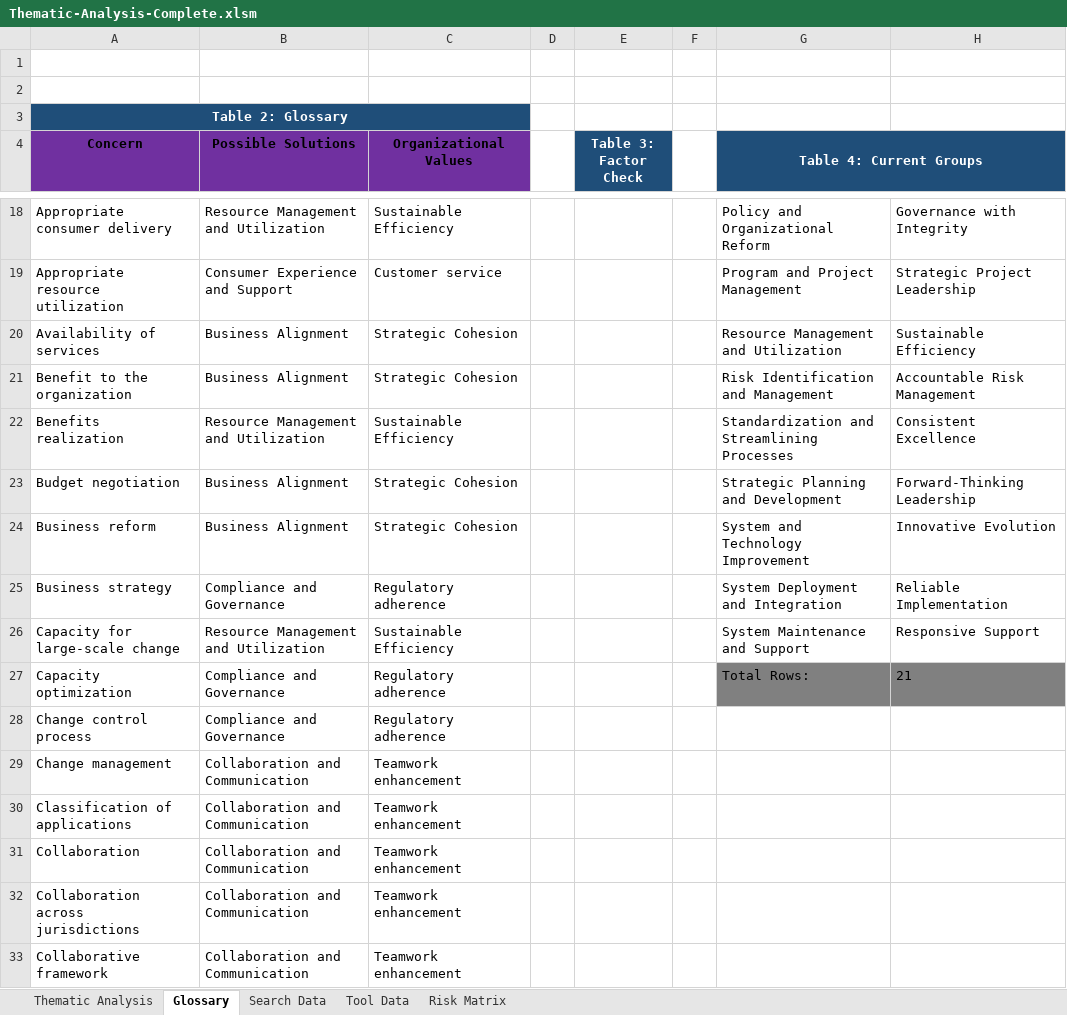
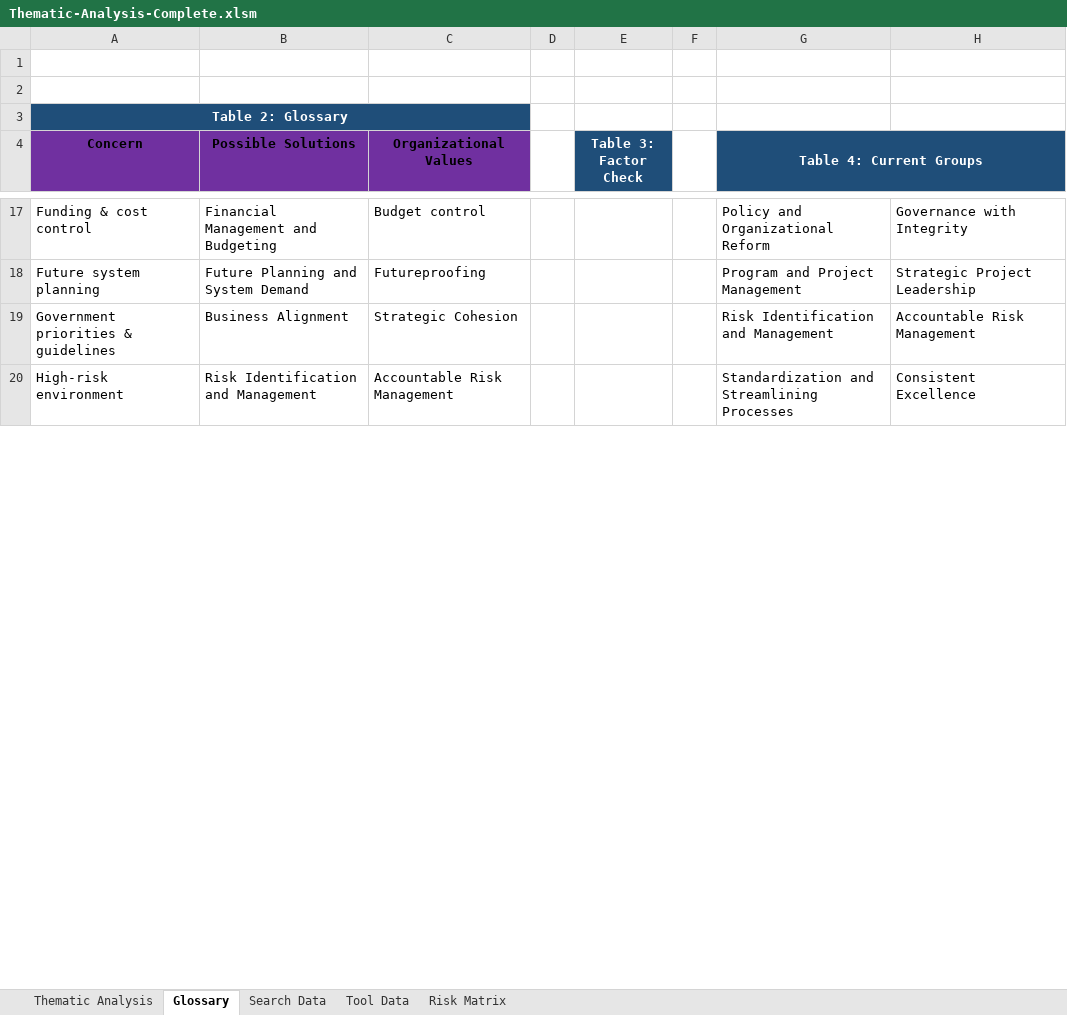
Before and after one commit to nigelgalbraith/portfolio.github.io, an Excel workbook: projects/files/ThematicAnalysis/Thematic-Analysis-Complete.xlsm, sheet Glossary, drawn as a sheet; only a part is shown, gaps mark what is left out; values as stored, in another font and other column widths than the file's, no borders; charts and pictures and table styles not drawn; removed rows and columns are numbered as before the commit, all else as after; the diff covers the shown part only; the diff names each change by its address in the sheet, - before the commit and + after, or states it on an @@ line.

```diff
--- a/projects/files/ThematicAnalysis/Thematic-Analysis-Complete.xlsm (sheet Glossary)
+++ b/projects/files/ThematicAnalysis/Thematic-Analysis-Complete.xlsm (sheet Glossary)
-A17 (Concern): Appropriate consumer delivery
+A17 (Concern): Funding & cost control
-B17 (Possible Solutions): Resource Management and Utilization
+B17 (Possible Solutions): Financial Management and Budgeting
-C17 (Organizational Values): Sustainable Efficiency
+C17 (Organizational Values): Budget control
-A18 (Concern): Appropriate resource utilization
+A18 (Concern): Future system planning
-B18 (Possible Solutions): Consumer Experience and Support
+B18 (Possible Solutions): Future Planning and System Demand
-C18 (Organizational Values): Customer service
+C18 (Organizational Values): Futureproofing
-row 20: Availability of services | Business Alignment | Strategic Cohesion |  |  |  | Resource Management and Utilization | Sustainable Efficiency
-A19 (Concern): Benefit to the organization
+A19 (Concern): Government priorities & guidelines
-A20 (Concern): Benefits realization
+A20 (Concern): High-risk environment
-B20 (Possible Solutions): Resource Management and Utilization
+B20 (Possible Solutions): Risk Identification and Management
-C20 (Organizational Values): Sustainable Efficiency
+C20 (Organizational Values): Accountable Risk Management
-row 23: Budget negotiation | Business Alignment | Strategic Cohesion |  |  |  | Strategic Planning and Development | Forward-Thinking Leadership
-row 24: Business reform | Business Alignment | Strategic Cohesion |  |  |  | System and Technology Improvement | Innovative Evolution
-row 25: Business strategy | Compliance and Governance | Regulatory adherence |  |  |  | System Deployment and Integration | Reliable Implementation
-row 26: Capacity for large-scale change | Resource Management and Utilization | Sustainable Efficiency |  |  |  | System Maintenance and Support | Responsive Support
-row 27: Capacity optimization | Compliance and Governance | Regulatory adherence |  |  |  | Total Rows: | 21
-row 28: Change control process | Compliance and Governance | Regulatory adherence
-row 29: Change management | Collaboration and Communication | Teamwork enhancement
-row 30: Classification of applications | Collaboration and Communication | Teamwork enhancement
-row 31: Collaboration | Collaboration and Communication | Teamwork enhancement
-row 32: Collaboration across jurisdictions | Collaboration and Communication | Teamwork enhancement
-row 33: Collaborative framework | Collaboration and Communication | Teamwork enhancement
```
Also changed, not shown: 12 added rows, 166 removed rows and 53 edited cells elsewhere in this sheet, sheet Search Data, sheet Tool Data, sheet Thematic Analysis, 10 other files.
